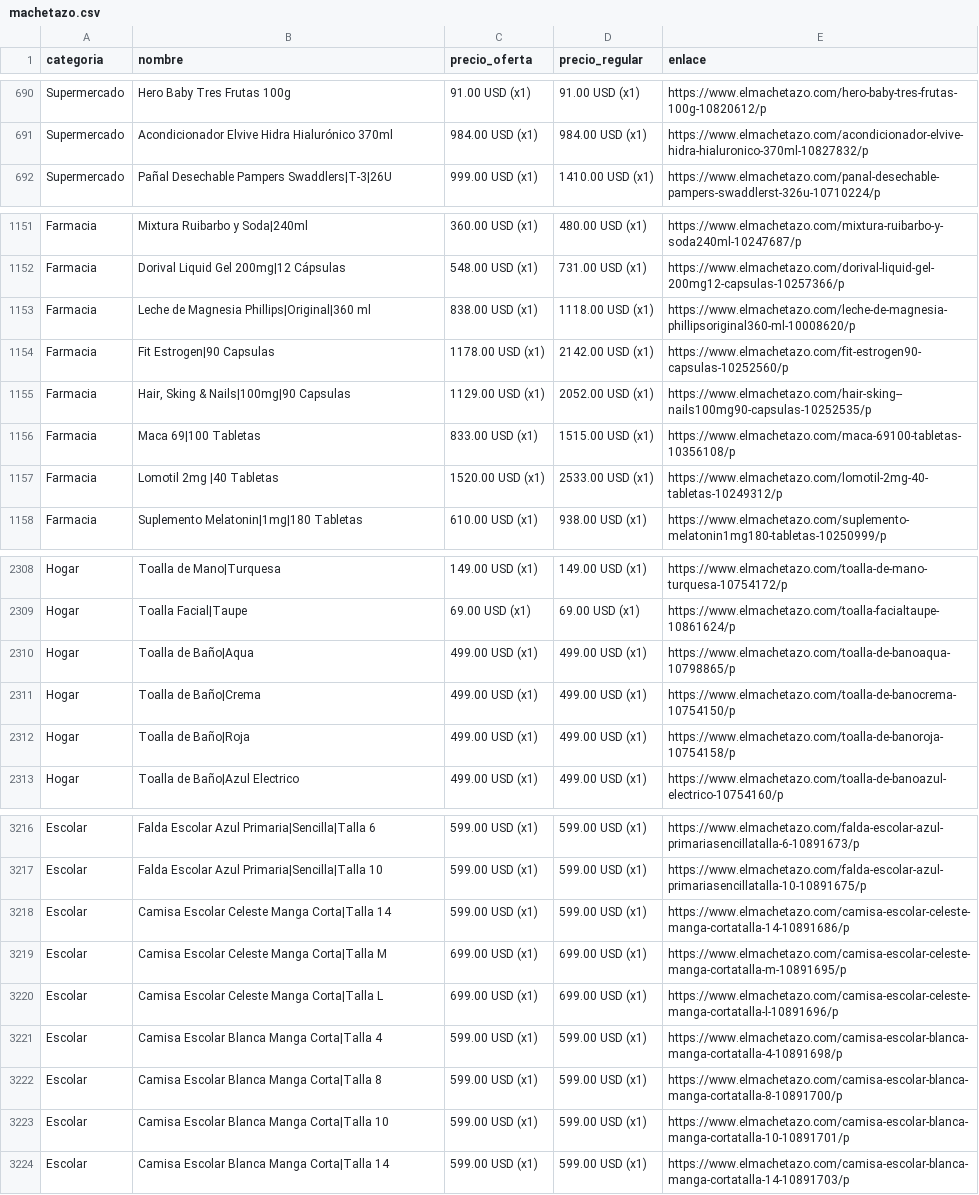
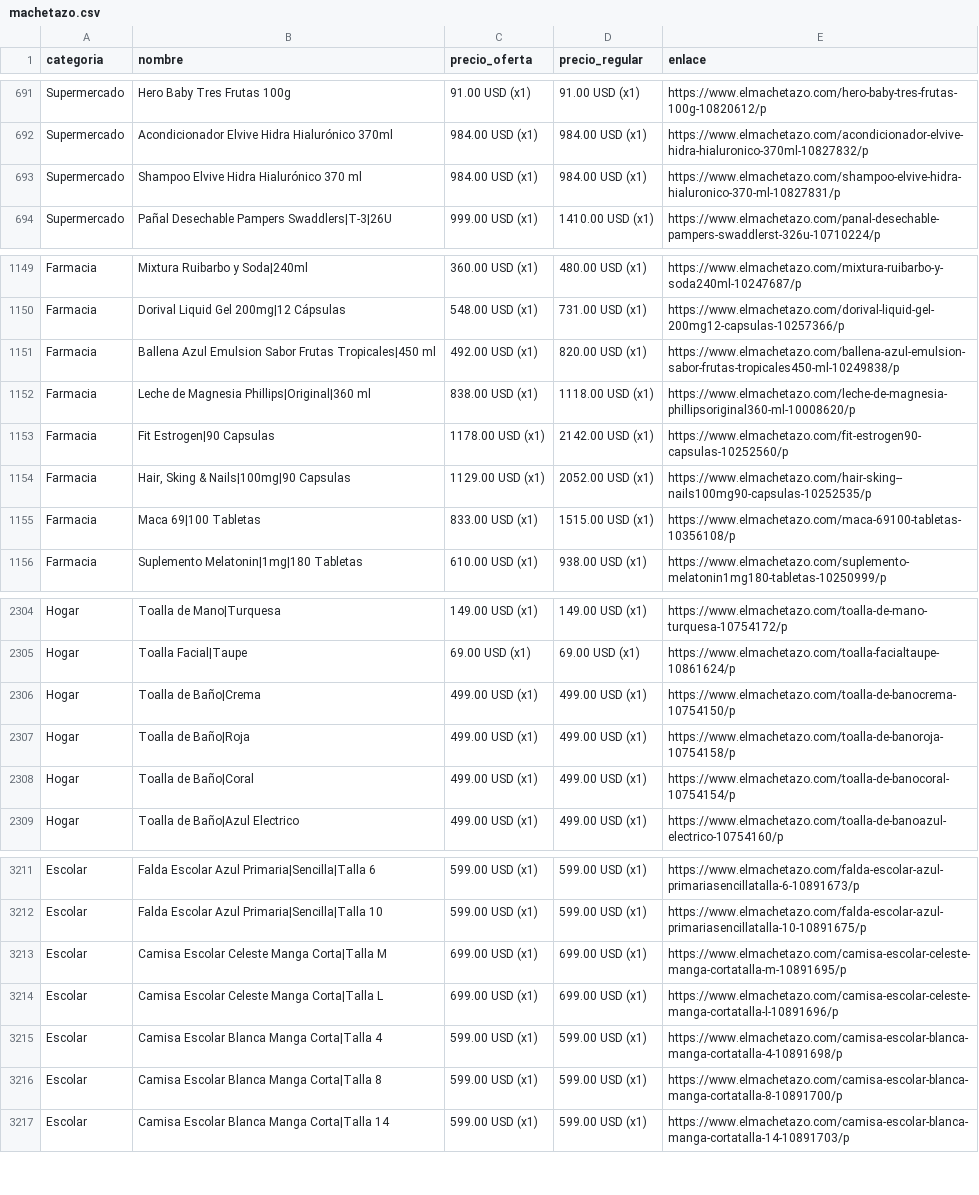
Before and after one commit to wayan-gg/precios, a CSV file: data/machetazo.csv, drawn as a sheet; only a part is shown, gaps mark what is left out; the diff covers the shown part only.

```diff
--- a/data/machetazo.csv
+++ b/data/machetazo.csv
@@ -691,2 +692,3 @@ Supermercado,Hero Baby Tres Frutas 100g,91.00 USD (x1),91.00 USD (x1),https://ww
 Supermercado,Acondicionador Elvive Hidra Hialurónico 370ml,984.00 USD (x1),984.00 USD (x1),https://www.elmachetazo.com/acondicionador-elvive-hidra-hialuronico-370ml-10827832/p
+Supermercado,Shampoo Elvive Hidra Hialurónico 370 ml,984.00 USD (x1),984.00 USD (x1),https://www.elmachetazo.com/shampoo-elvive-hidra-hialuronico-370-ml-10827831/p
 Supermercado,Pañal Desechable Pampers Swaddlers|T-3|26U,999.00 USD (x1),1410.00 USD (x1),https://www.elmachetazo.com/panal-desechable-pampers-swaddlerst-326u-10710224/p
@@ -1152,2 +1150,3 @@ Farmacia,Mixtura Ruibarbo y Soda|240ml,360.00 USD (x1),480.00 USD (x1),https://w
 Farmacia,Dorival Liquid Gel 200mg|12 Cápsulas,548.00 USD (x1),731.00 USD (x1),https://www.elmachetazo.com/dorival-liquid-gel-200mg12-capsulas-10257366/p
+Farmacia,Ballena Azul Emulsion Sabor Frutas Tropicales|450 ml,492.00 USD (x1),820.00 USD (x1),https://www.elmachetazo.com/ballena-azul-emulsion-sabor-frutas-tropicales450-ml-10249838/p
 Farmacia,Leche de Magnesia Phillips|Original|360 ml,838.00 USD (x1),1118.00 USD (x1),https://www.elmachetazo.com/leche-de-magnesia-phillipsoriginal360-ml-10008620/p
@@ -1156,3 +1155,2 @@ Farmacia,"Hair, Sking & Nails|100mg|90 Capsulas",1129.00 USD (x1),2052.00 USD (x
 Farmacia,Maca 69|100 Tabletas,833.00 USD (x1),1515.00 USD (x1),https://www.elmachetazo.com/maca-69100-tabletas-10356108/p
-Farmacia,Lomotil 2mg |40 Tabletas,1520.00 USD (x1),2533.00 USD (x1),https://www.elmachetazo.com/lomotil-2mg-40-tabletas-10249312/p
 Farmacia,Suplemento Melatonin|1mg|180 Tabletas,610.00 USD (x1),938.00 USD (x1),https://www.elmachetazo.com/suplemento-melatonin1mg180-tabletas-10250999/p
@@ -2310,5 +2306,5 @@ Hogar,Toalla de Mano|Turquesa,149.00 USD (x1),149.00 USD (x1),https://www.elmach
 Hogar,Toalla Facial|Taupe,69.00 USD (x1),69.00 USD (x1),https://www.elmachetazo.com/toalla-facialtaupe-10861624/p
-Hogar,Toalla de Baño|Aqua,499.00 USD (x1),499.00 USD (x1),https://www.elmachetazo.com/toalla-de-banoaqua-10798865/p
 Hogar,Toalla de Baño|Crema,499.00 USD (x1),499.00 USD (x1),https://www.elmachetazo.com/toalla-de-banocrema-10754150/p
 Hogar,Toalla de Baño|Roja,499.00 USD (x1),499.00 USD (x1),https://www.elmachetazo.com/toalla-de-banoroja-10754158/p
+Hogar,Toalla de Baño|Coral,499.00 USD (x1),499.00 USD (x1),https://www.elmachetazo.com/toalla-de-banocoral-10754154/p
 Hogar,Toalla de Baño|Azul Electrico,499.00 USD (x1),499.00 USD (x1),https://www.elmachetazo.com/toalla-de-banoazul-electrico-10754160/p
@@ -3218,3 +3213,2 @@ Escolar,Falda Escolar Azul Primaria|Sencilla|Talla 6,599.00 USD (x1),599.00 USD
 Escolar,Falda Escolar Azul Primaria|Sencilla|Talla 10,599.00 USD (x1),599.00 USD (x1),https://www.elmachetazo.com/falda-escolar-azul-primariasencillatalla-10-10891675/p
-Escolar,Camisa Escolar Celeste Manga Corta|Talla 14,599.00 USD (x1),599.00 USD (x1),https://www.elmachetazo.com/camisa-escolar-celeste-manga-cortatalla-14-10891686/p
 Escolar,Camisa Escolar Celeste Manga Corta|Talla M,699.00 USD (x1),699.00 USD (x1),https://www.elmachetazo.com/camisa-escolar-celeste-manga-cortatalla-m-10891695/p
@@ -3223,3 +3217,2 @@ Escolar,Camisa Escolar Blanca Manga Corta|Talla 4,599.00 USD (x1),599.00 USD (x1
 Escolar,Camisa Escolar Blanca Manga Corta|Talla 8,599.00 USD (x1),599.00 USD (x1),https://www.elmachetazo.com/camisa-escolar-blanca-manga-cortatalla-8-10891700/p
-Escolar,Camisa Escolar Blanca Manga Corta|Talla 10,599.00 USD (x1),599.00 USD (x1),https://www.elmachetazo.com/camisa-escolar-blanca-manga-cortatalla-10-10891701/p
 Escolar,Camisa Escolar Blanca Manga Corta|Talla 14,599.00 USD (x1),599.00 USD (x1),https://www.elmachetazo.com/camisa-escolar-blanca-manga-cortatalla-14-10891703/p
```
Also changed, not shown: 12 added rows, 14 removed rows, 7 moved rows and 5 edited cells elsewhere in this file, data/elrey.csv, data/riba_smith.csv, 2 other files.
